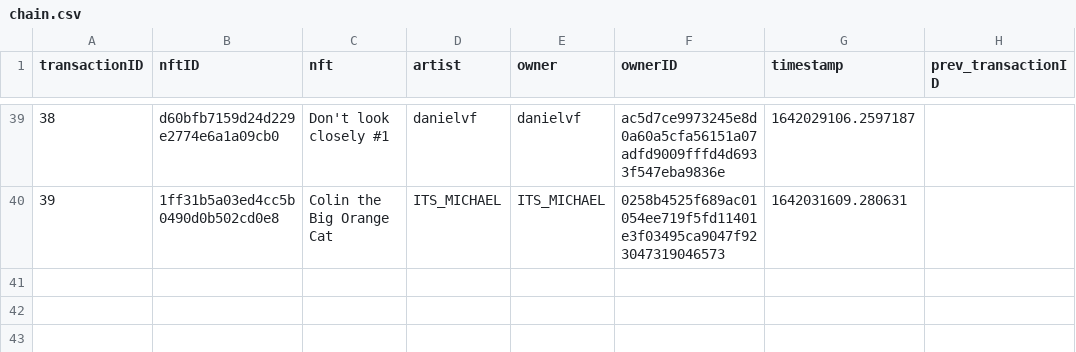
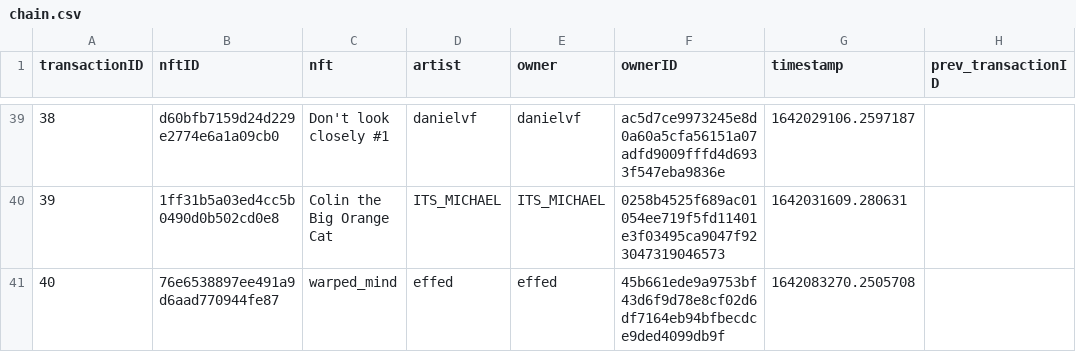
Before and after one commit to roycoding/csvchain, a CSV file: chain.csv, drawn as a sheet; only a part is shown, gaps mark what is left out; the diff names each change by its address in the sheet, - before the commit and + after, or states it on an @@ line.

Commit message:
Minted warped_mind

```diff
--- a/chain.csv
+++ b/chain.csv
+row 41: 40 | 76e6538897ee491a9d6aad770944fe87 | warped_mind | effed | effed | 45b661ede9a9753bf43d6f9d78e8cf02d6df7164eb94bfbecdce9ded4099db9f | 1642083270.2505708
```
Also changed, not shown: 3 other files.
